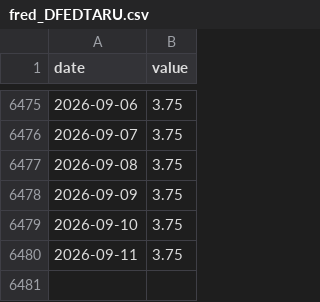
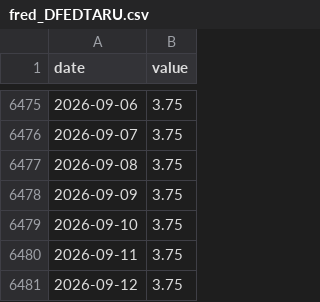
Before and after one commit to waterkoofAI/fiscal-dominance-monitor, a CSV file: data/cache/fred_DFEDTARU.csv, drawn as a sheet; only a part is shown, gaps mark what is left out; the diff names each change by its address in the sheet, - before the commit and + after, or states it on an @@ line.

Commit message:
data: 2026-09-12 macro update [skip ci]

```diff
--- a/data/cache/fred_DFEDTARU.csv
+++ b/data/cache/fred_DFEDTARU.csv
+row 6481: 2026-09-12 | 3.75
```
Also changed, not shown: data/cache/yahoo_BTC.csv, data/cache/yahoo_DXY.csv, 3 other files.
